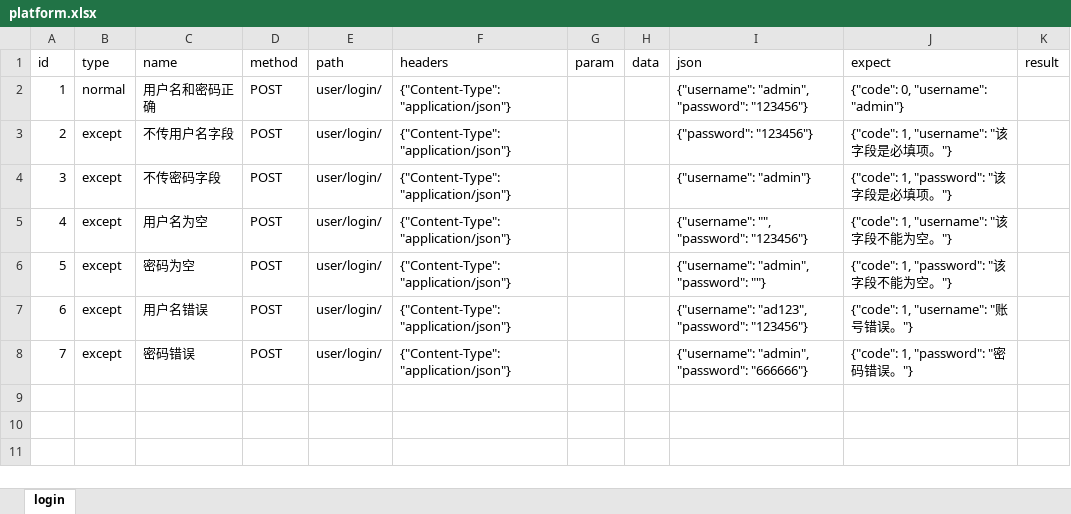
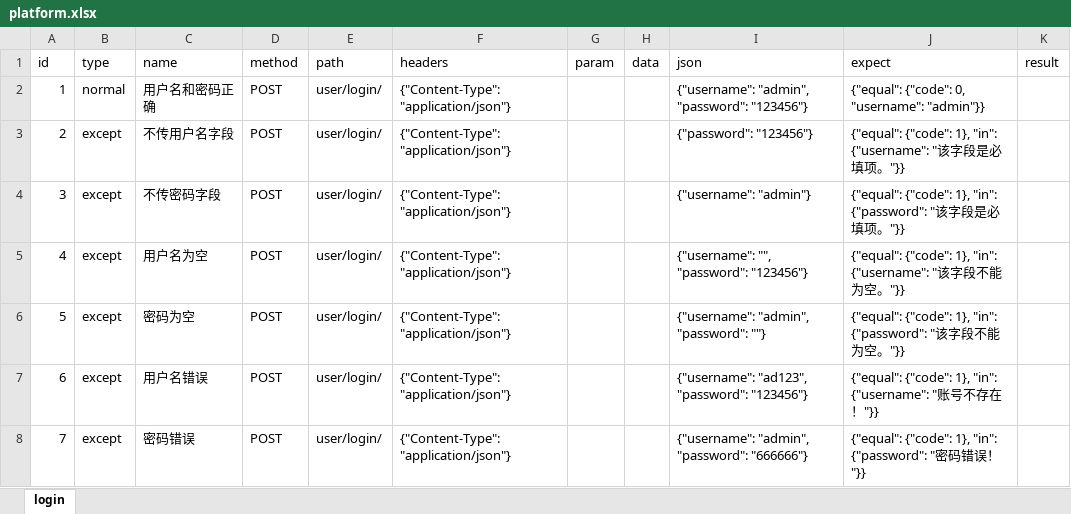
Before and after one commit to 19983194361/unittest-interface, an Excel workbook: datas/platform.xlsx, sheet login, drawn as a sheet; values as stored, in another font and other column widths than the file's, no borders; the diff names each change by its address in the sheet, - before the commit and + after, or states it on an @@ line.

```diff
--- a/datas/platform.xlsx (sheet login)
+++ b/datas/platform.xlsx (sheet login)
-J2 (expect): {"code": 0, "username": "admin"}
+J2 (expect): {"equal": {"code": 0, "username": "admin"}}
-J3 (expect): {"code": 1, "username": "该字段是必填项。"}
+J3 (expect): {"equal": {"code": 1}, "in": {"username": "该字段是必填项。"}}
-J4 (expect): {"code": 1, "password": "该字段是必填项。"}
+J4 (expect): {"equal": {"code": 1}, "in": {"password": "该字段是必填项。"}}
-J5 (expect): {"code": 1, "username": "该字段不能为空。"}
+J5 (expect): {"equal": {"code": 1}, "in": {"username": "该字段不能为空。"}}
-J6 (expect): {"code": 1, "password": "该字段不能为空。"}
+J6 (expect): {"equal": {"code": 1}, "in": {"password": "该字段不能为空。"}}
-J7 (expect): {"code": 1, "username": "账号错误。"}
+J7 (expect): {"equal": {"code": 1}, "in": {"username": "账号不存在！"}}
-J8 (expect): {"code": 1, "password": "密码错误。"}
+J8 (expect): {"equal": {"code": 1}, "in": {"password": "密码错误！"}}
```
Also changed, not shown: 2 other files.
